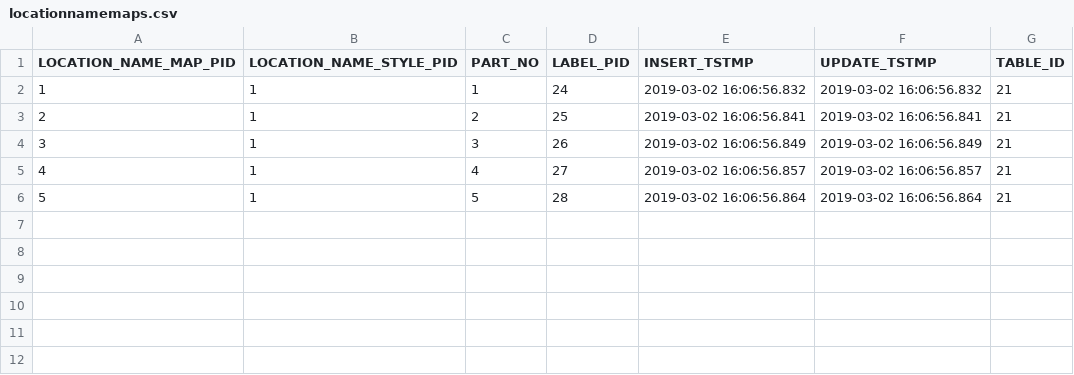
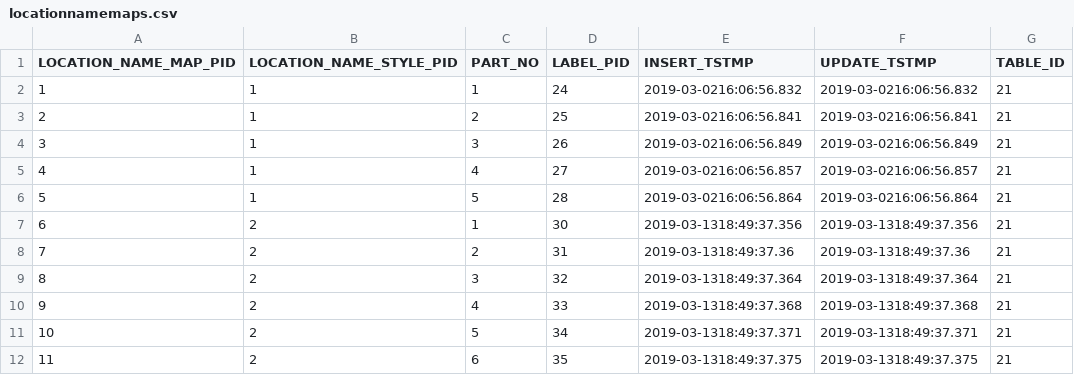
Before and after one commit to MichaelErichsen/MVP, a CSV file: HRE MVP/features/net.myerichsen.hremvp.feature/rootfiles/locationnamemaps.csv, drawn as a sheet; the diff names each change by its address in the sheet, - before the commit and + after, or states it on an @@ line.

```diff
--- a/HRE MVP/features/net.myerichsen.hremvp.feature/rootfiles/locationnamemaps.csv
+++ b/HRE MVP/features/net.myerichsen.hremvp.feature/rootfiles/locationnamemaps.csv
-E2 (INSERT_TSTMP): 2019-03-02 16:06:56.832
+E2 (INSERT_TSTMP): 2019-03-0216:06:56.832
-F2 (UPDATE_TSTMP): 2019-03-02 16:06:56.832
+F2 (UPDATE_TSTMP): 2019-03-0216:06:56.832
-E3 (INSERT_TSTMP): 2019-03-02 16:06:56.841
+E3 (INSERT_TSTMP): 2019-03-0216:06:56.841
-F3 (UPDATE_TSTMP): 2019-03-02 16:06:56.841
+F3 (UPDATE_TSTMP): 2019-03-0216:06:56.841
-E4 (INSERT_TSTMP): 2019-03-02 16:06:56.849
+E4 (INSERT_TSTMP): 2019-03-0216:06:56.849
-F4 (UPDATE_TSTMP): 2019-03-02 16:06:56.849
+F4 (UPDATE_TSTMP): 2019-03-0216:06:56.849
-E5 (INSERT_TSTMP): 2019-03-02 16:06:56.857
+E5 (INSERT_TSTMP): 2019-03-0216:06:56.857
-F5 (UPDATE_TSTMP): 2019-03-02 16:06:56.857
+F5 (UPDATE_TSTMP): 2019-03-0216:06:56.857
-E6 (INSERT_TSTMP): 2019-03-02 16:06:56.864
+E6 (INSERT_TSTMP): 2019-03-0216:06:56.864
-F6 (UPDATE_TSTMP): 2019-03-02 16:06:56.864
+F6 (UPDATE_TSTMP): 2019-03-0216:06:56.864
+row 7: 6 | 2 | 1 | 30 | 2019-03-1318:49:37.356 | 2019-03-1318:49:37.356 | 21
+row 8: 7 | 2 | 2 | 31 | 2019-03-1318:49:37.36 | 2019-03-1318:49:37.36 | 21
+row 9: 8 | 2 | 3 | 32 | 2019-03-1318:49:37.364 | 2019-03-1318:49:37.364 | 21
+row 10: 9 | 2 | 4 | 33 | 2019-03-1318:49:37.368 | 2019-03-1318:49:37.368 | 21
+row 11: 10 | 2 | 5 | 34 | 2019-03-1318:49:37.371 | 2019-03-1318:49:37.371 | 21
+row 12: 11 | 2 | 6 | 35 | 2019-03-1318:49:37.375 | 2019-03-1318:49:37.375 | 21
```
Also changed, not shown: HRE MVP/features/net.myerichsen.hremvp.feature/rootfiles/dictionary.csv, 2 other files.
